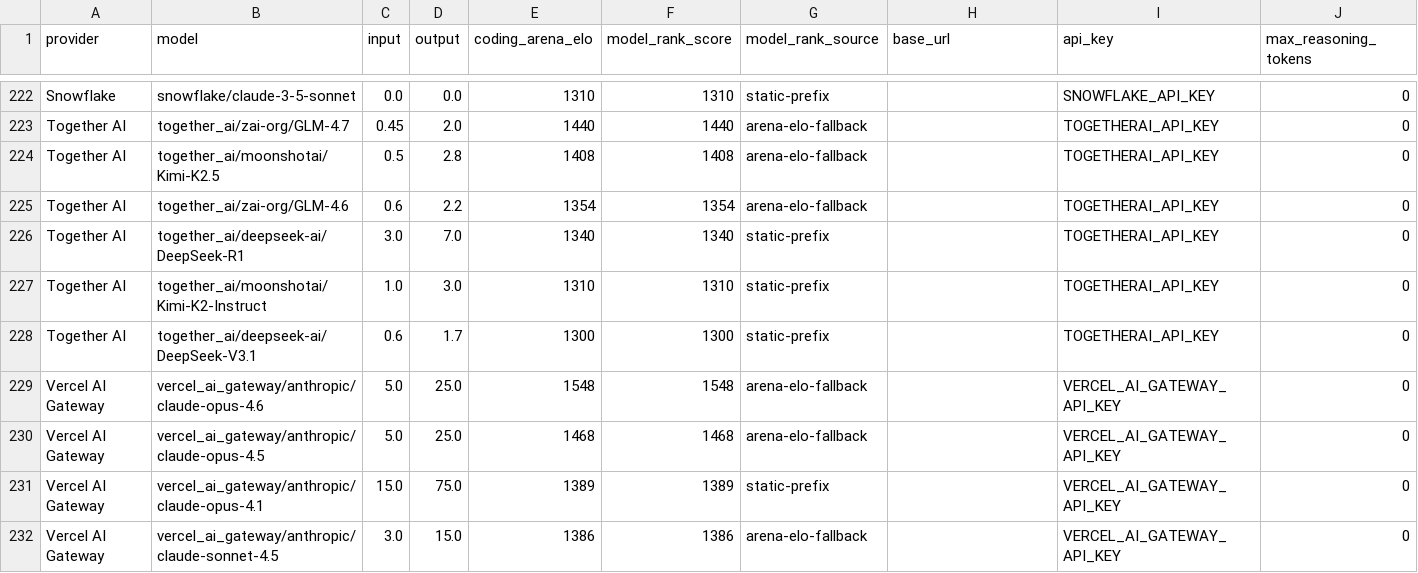
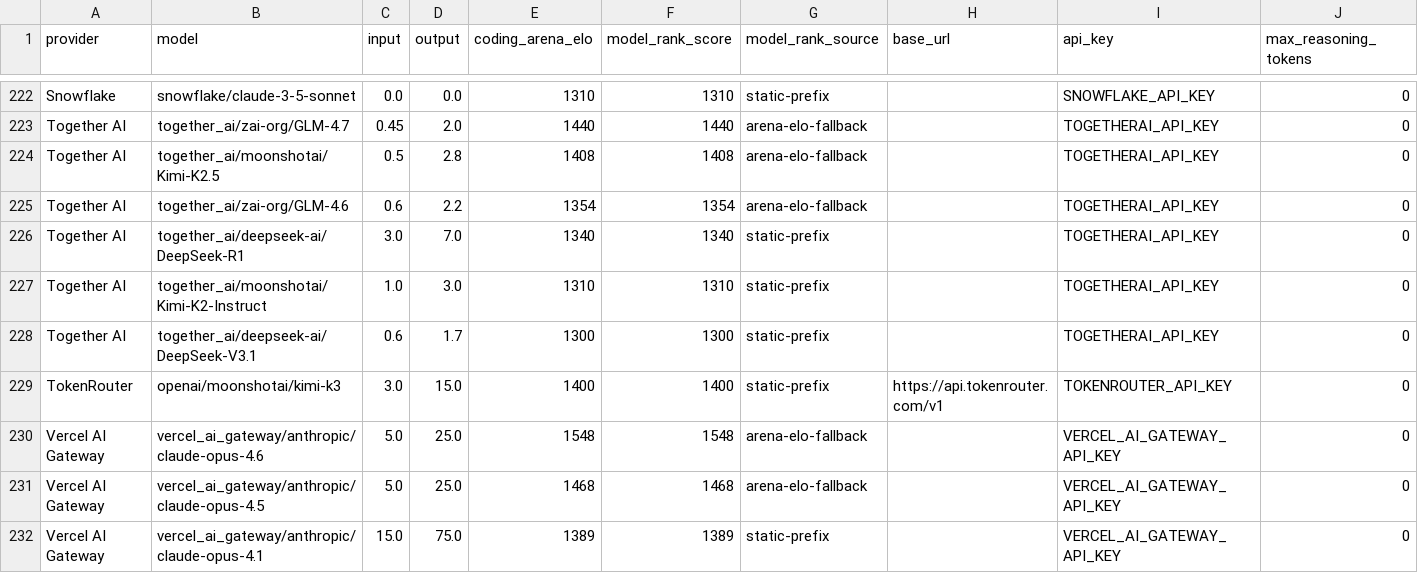
Before and after one commit to promptdriven/pdd, a CSV file: pdd/data/llm_model.csv, drawn as a sheet; only a part is shown, gaps mark what is left out; the shorter side is filled out with more unchanged rows; rows hold the shown columns only; the diff names each change by its address in the sheet, - before the commit and + after, or states it on an @@ line.

Commit message:
feat(models): add TokenRouter Kimi K3

```diff
--- a/pdd/data/llm_model.csv
+++ b/pdd/data/llm_model.csv
+row 229: TokenRouter | openai/moonshotai/kimi-k3 | 3.0 | 15.0 | 1400 | 1400 | static-prefix | https://api.tokenrouter.com/v1 | TOKENROUTER_API_KEY | 0
```
